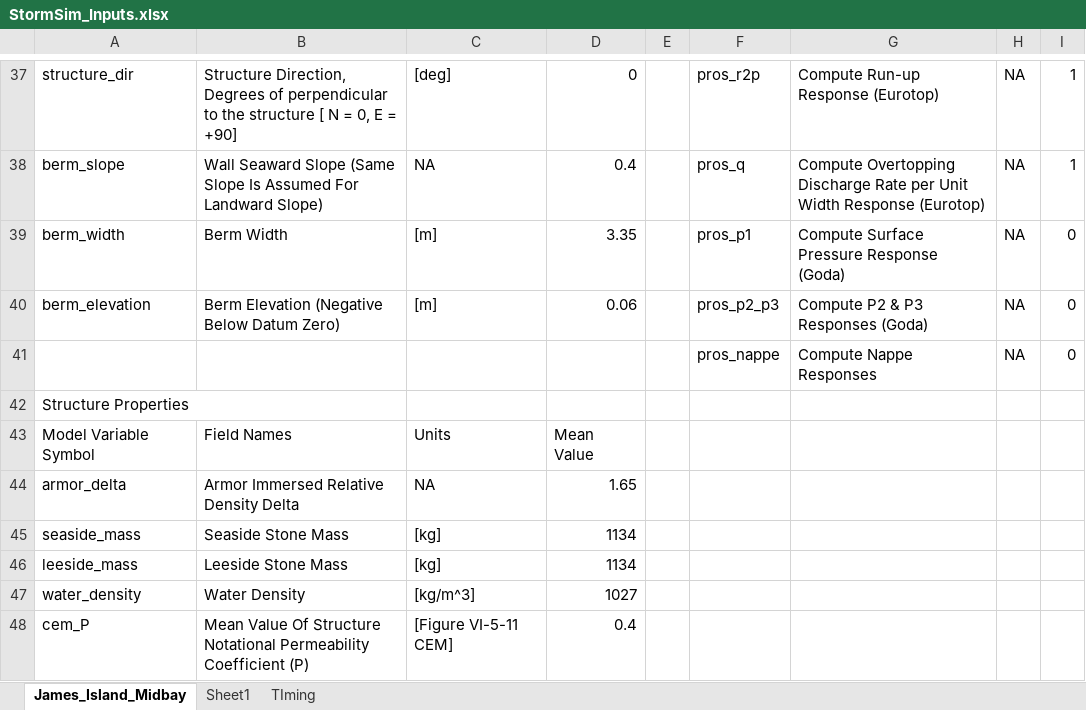
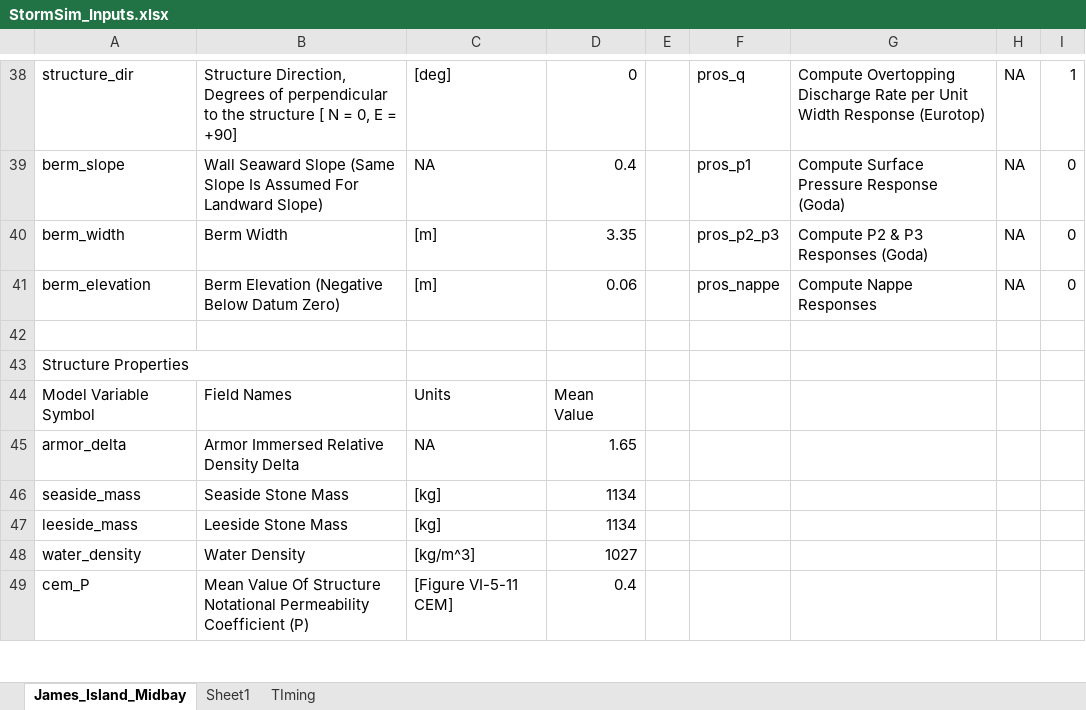
Before and after one commit to coastal-hazards-system/StormSim-Library, an Excel workbook: StormSim_Inputs.xlsx, sheet James_Island_Midbay, drawn as a sheet; only a part is shown, gaps mark what is left out; values as stored, in another font and other column widths than the file's, no cell formats; addresses are those after the commit; the diff covers the shown part only; the diff names each change by its address in the sheet, - before the commit and + after, or states it on an @@ line.

```diff
--- a/StormSim_Inputs.xlsx (sheet James_Island_Midbay)
+++ b/StormSim_Inputs.xlsx (sheet James_Island_Midbay)
-F38: pros_r2p
+F38: pros_q
-G38: Compute Run-up Response (Eurotop)
+G38: Compute Overtopping Discharge Rate per Unit Width Response (Eurotop)
-F39: pros_q
+F39: pros_p1
-G39: Compute Overtopping Discharge Rate per Unit Width Response (Eurotop)
+G39: Compute Surface Pressure Response (Goda)
-I39: 1
+I39: 0
-F40: pros_p1
+F40: pros_p2_p3
-G40: Compute Surface Pressure Response (Goda)
+G40: Compute P2 & P3 Responses (Goda)
-F41: pros_p2_p3
+F41: pros_nappe
-G41: Compute P2 & P3 Responses (Goda)
+G41: Compute Nappe Responses
-row 42:  |  |  |  |  | pros_nappe | Compute Nappe Responses | NA | 0
+row 42: (empty)
```
Also changed, not shown: 2 added rows, 1 removed row and 65 edited cells elsewhere in this sheet, cell formats.
